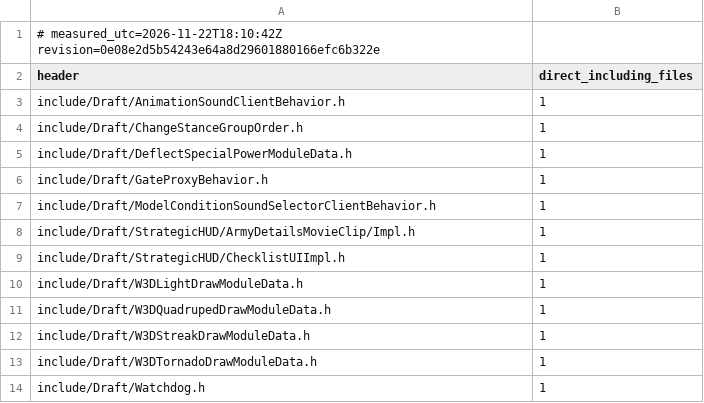
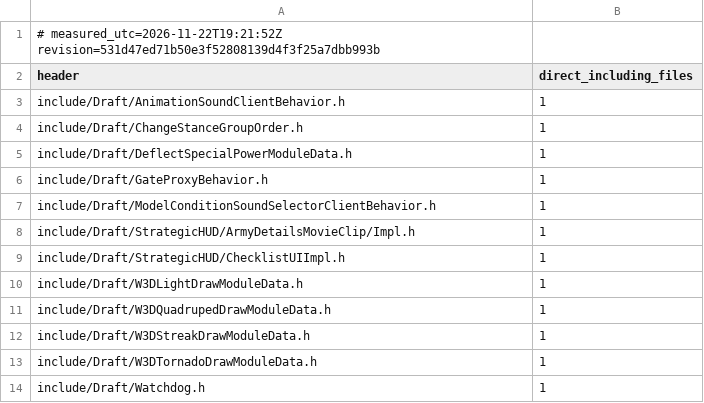
Before and after one commit to Brietat71/BFME2-Rebuild, a TSV file: worklist/draft_headers_in_use.tsv, drawn as a sheet.

```diff
--- a/worklist/draft_headers_in_use.tsv
+++ b/worklist/draft_headers_in_use.tsv
@@ -1,2 +1,2 @@
-# measured_utc=2026-11-22T18:10:42Z revision=0e08e2d5b54243e64a8d29601880166efc6b322e
+# measured_utc=2026-11-22T19:21:52Z revision=531d47ed71b50e3f52808139d4f3f25a7dbb993b
 header	direct_including_files
```
Also changed, not shown: worklist/draft_headers_unused.tsv, worklist/files.tsv, 10 other files.
